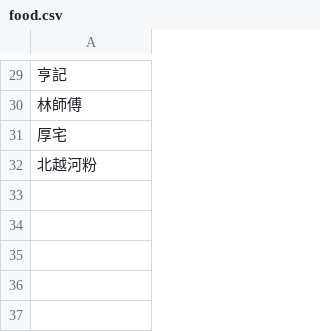
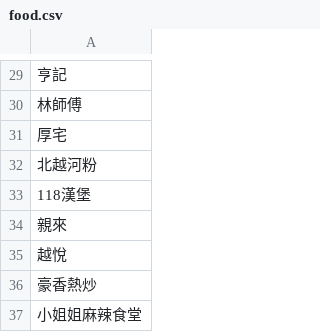
Before and after one commit to jc-hiroto/discord-bot, a CSV file: assets/food.csv, drawn as a sheet; only a part is shown, gaps mark what is left out; the diff names each change by its address in the sheet, - before the commit and + after, or states it on an @@ line.

```diff
--- a/assets/food.csv
+++ b/assets/food.csv
+row 33: 118漢堡
+row 34: 親來
+row 35: 越悅
+row 36: 豪香熱炒
+row 37: 小姐姐麻辣食堂
```
Also changed, not shown: 3 other files.
